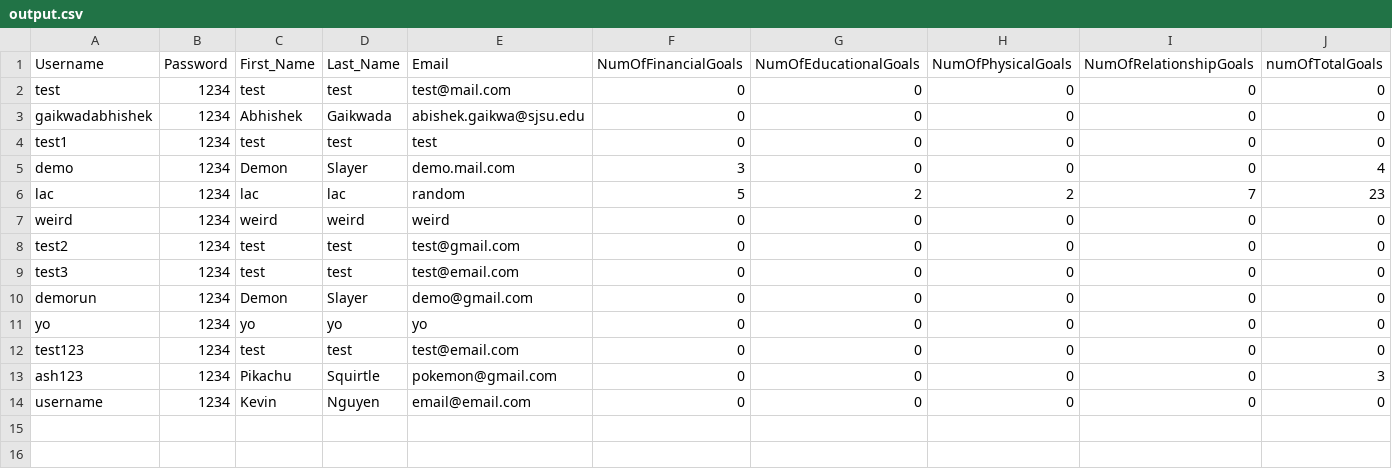
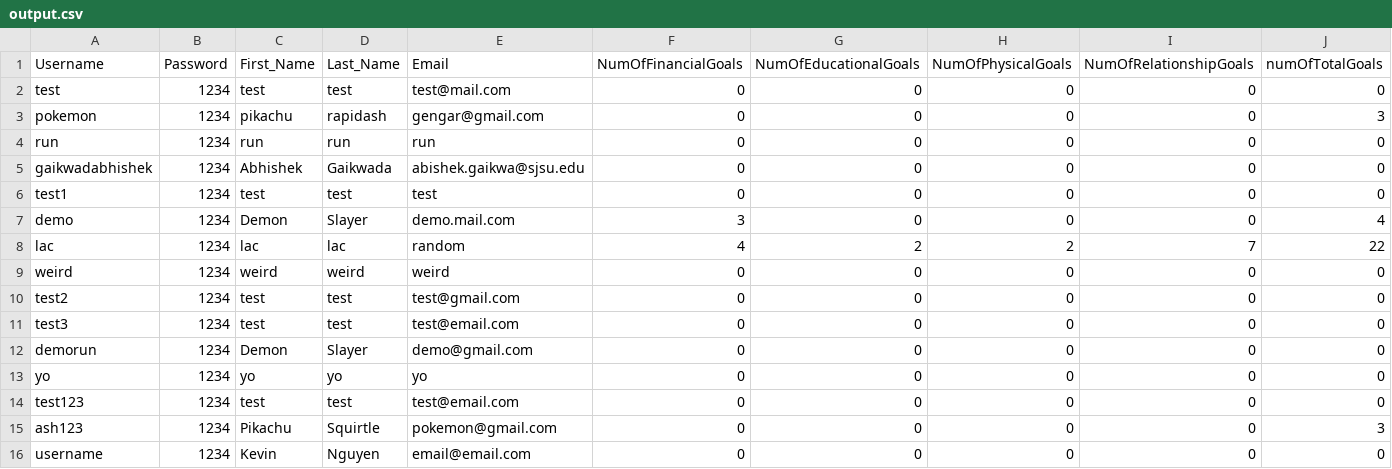
Before and after one commit to lac-phong/CS151-ScheduleMe, a CSV file: output.csv, drawn as a sheet.

```diff
--- a/output.csv
+++ b/output.csv
@@ -2,2 +2,4 @@ Username,Password,First_Name,Last_Name,Email,NumOfFinancialGoals,NumOfEducationa
 test,1234,test,test,test@mail.com,0,0,0,0,0
+pokemon,1234,pikachu,rapidash,gengar@gmail.com,0,0,0,0,3
+run,1234,run,run,run,0,0,0,0,0
 gaikwadabhishek,1234,Abhishek,Gaikwada,abishek.gaikwa@sjsu.edu,0,0,0,0,0
@@ -5,3 +7,3 @@ test1,1234,test,test,test,0,0,0,0,0
 demo,1234,Demon,Slayer,demo.mail.com,3,0,0,0,4
-lac,1234,lac,lac,random,5,2,2,7,23
+lac,1234,lac,lac,random,4,2,2,7,22
 weird,1234,weird,weird,weird,0,0,0,0,0
```
Also changed, not shown: 10 other files.
